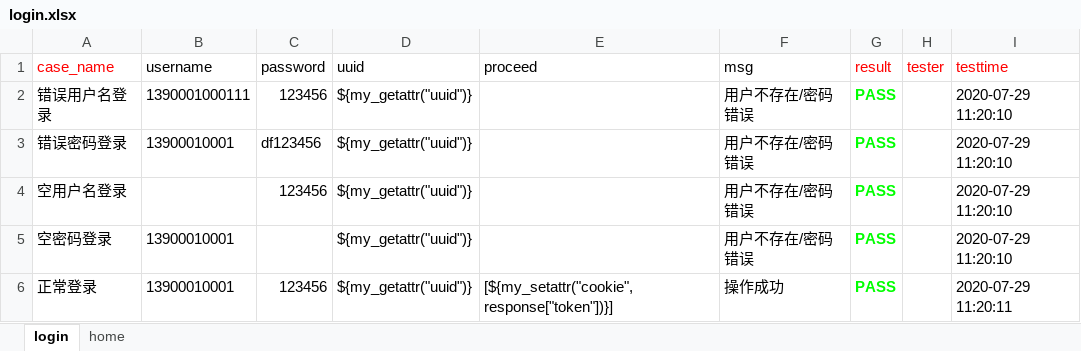
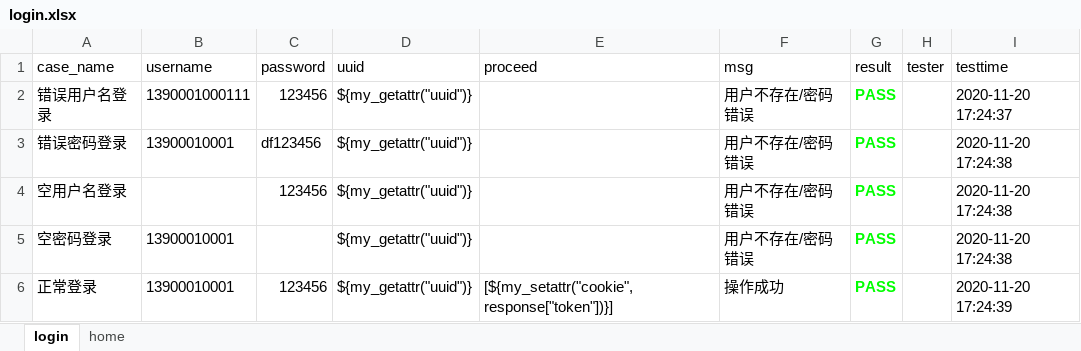
Before and after one commit to jiangnan27/AutoTest_API, an Excel workbook: test_data/csv_case_data/login.xlsx, sheet login, drawn as a sheet; values as stored, in another font and other column widths than the file's, no borders; the diff names each change by its address in the sheet, - before the commit and + after, or states it on an @@ line.

```diff
--- a/test_data/csv_case_data/login.xlsx (sheet login)
+++ b/test_data/csv_case_data/login.xlsx (sheet login)
-A1 text colour: #FF0000
+A1 text colour: black
-G1:I1 text colour: #FF0000
+G1:I1 text colour: black
-I2 (testtime): 2020-07-29 11:20:10
+I2 (testtime): 2020-11-20 17:24:37
-I3:I5 (testtime): 2020-07-29 11:20:10
+I3:I5 (testtime): 2020-11-20 17:24:38
-I6 (testtime): 2020-07-29 11:20:11
+I6 (testtime): 2020-11-20 17:24:39
```
Also changed, not shown: test_data/base_case_data/api_case.xlsx, 38 other files.
